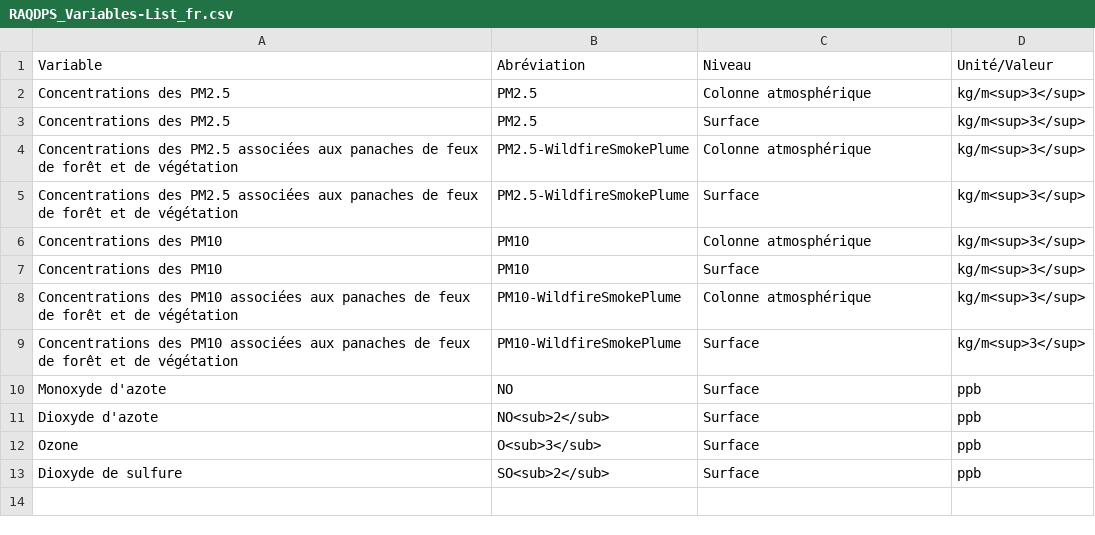
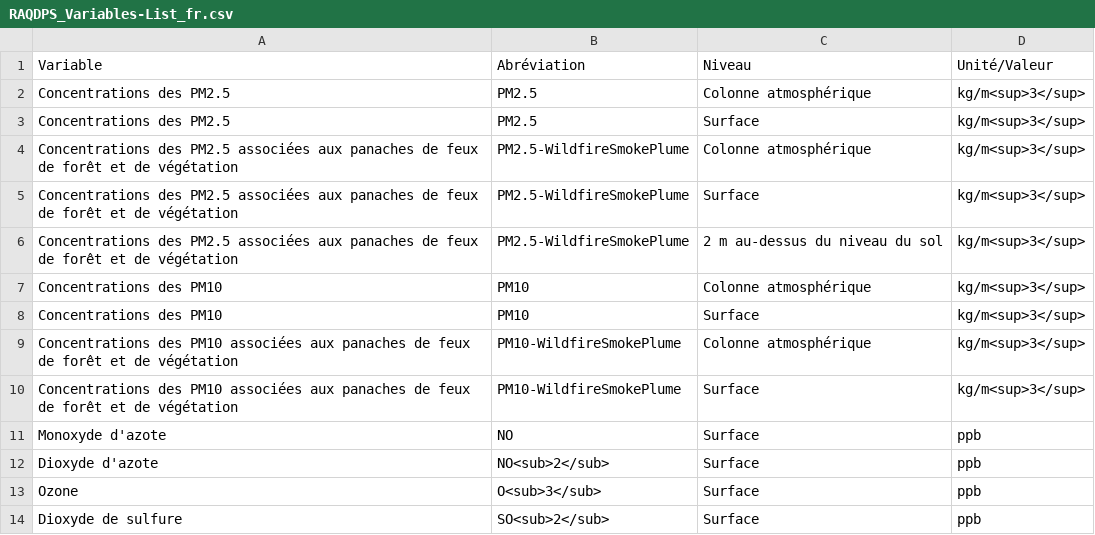
Before and after one commit to ECCC-MSC/open-data, a CSV file: docs/assets/csv/RAQDPS_Variables-List_fr.csv, drawn as a sheet.

Commit message:
Added new level of PM2.5-WildfireSmokePlume variable in RAQDPS tables

```diff
--- a/docs/assets/csv/RAQDPS_Variables-List_fr.csv
+++ b/docs/assets/csv/RAQDPS_Variables-List_fr.csv
@@ -5,2 +5,3 @@ Concentrations des PM2.5 associées aux panaches de feux de forêt et de végét
 Concentrations des PM2.5 associées aux panaches de feux de forêt et de végétation,PM2.5-WildfireSmokePlume,Surface,kg/m<sup>3</sup>
+Concentrations des PM2.5 associées aux panaches de feux de forêt et de végétation,PM2.5-WildfireSmokePlume,2 m au-dessus du niveau du sol,kg/m<sup>3</sup>
 Concentrations des PM10,PM10,Colonne atmosphérique,kg/m<sup>3</sup>
```
Also changed, not shown: docs/assets/csv/RAQDPS_Variables-List_en.csv.
